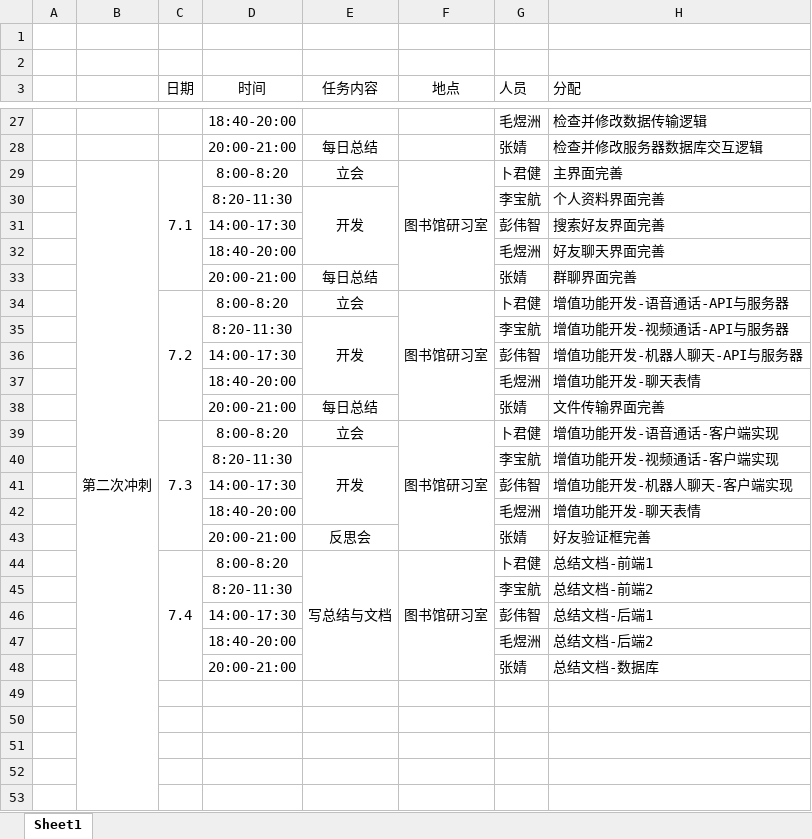
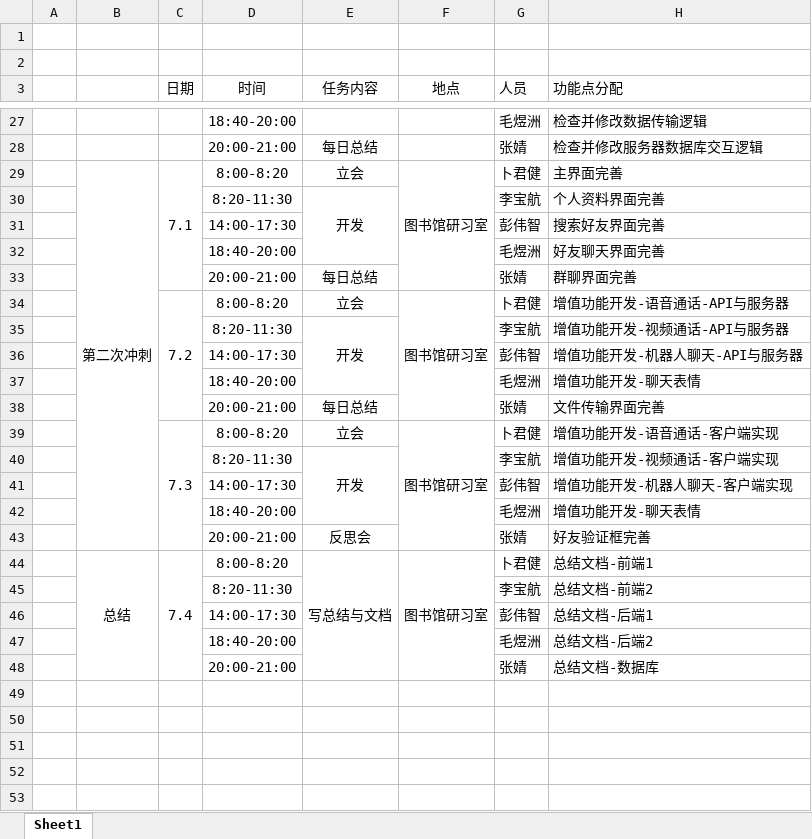
Before and after one commit to extreme-development-group/AIDA, an Excel workbook: 冲刺时间安排.xlsx, sheet Sheet1, drawn as a sheet; only a part is shown, gaps mark what is left out; values as stored, in another font and other column widths than the file's, no borders; charts and pictures not drawn; the diff covers the shown part only; the diff names each change by its address in the sheet, - before the commit and + after, or states it on an @@ line.

Commit message:
Update 冲刺时间安排.xlsx

```diff
--- a/冲刺时间安排.xlsx (sheet Sheet1)
+++ b/冲刺时间安排.xlsx (sheet Sheet1)
-H3: 分配
+H3: 功能点分配
-B29:B53 merged
+B29:B43 merged
-B44: (empty)
+B44: 总结
+B44:B48 merged
-row 49: (empty)
-row 50: (empty)
-row 51: (empty)
-row 52: (empty)
-row 53: (empty)
```
Also changed, not shown: 1 removed row elsewhere in this sheet.
